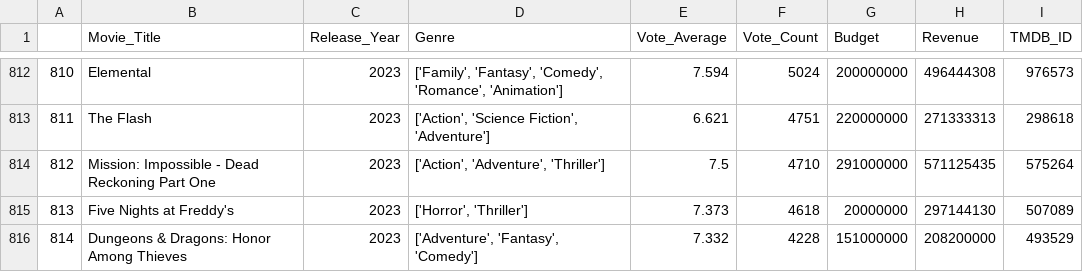
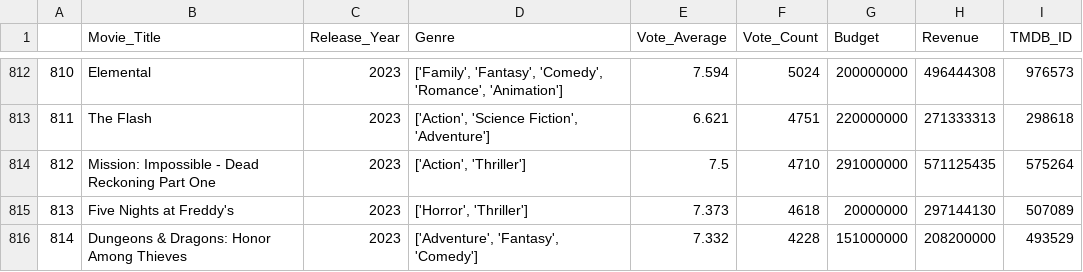
Before and after one commit to nss-data-science-cohort-9/webscraping-apis-movies-the-cranberries, a CSV file: notebooks/movie_2015_2024.csv, drawn as a sheet; only a part is shown, gaps mark what is left out.

```diff
--- a/notebooks/movie_2015_2024.csv
+++ b/notebooks/movie_2015_2024.csv
@@ -813,3 +813,3 @@
 811,The Flash,2023,"['Action', 'Science Fiction', 'Adventure']",6.621,4751,220000000,271333313,298618
-812,Mission: Impossible - Dead Reckoning Part One,2023,"['Action', 'Adventure', 'Thriller']",7.5,4710,291000000,571125435,575264
+812,Mission: Impossible - Dead Reckoning Part One,2023,"['Action', 'Thriller']",7.5,4710,291000000,571125435,575264
 813,Five Nights at Freddy's,2023,"['Horror', 'Thriller']",7.373,4618,20000000,297144130,507089
```
Also changed, not shown: 1 other file.
